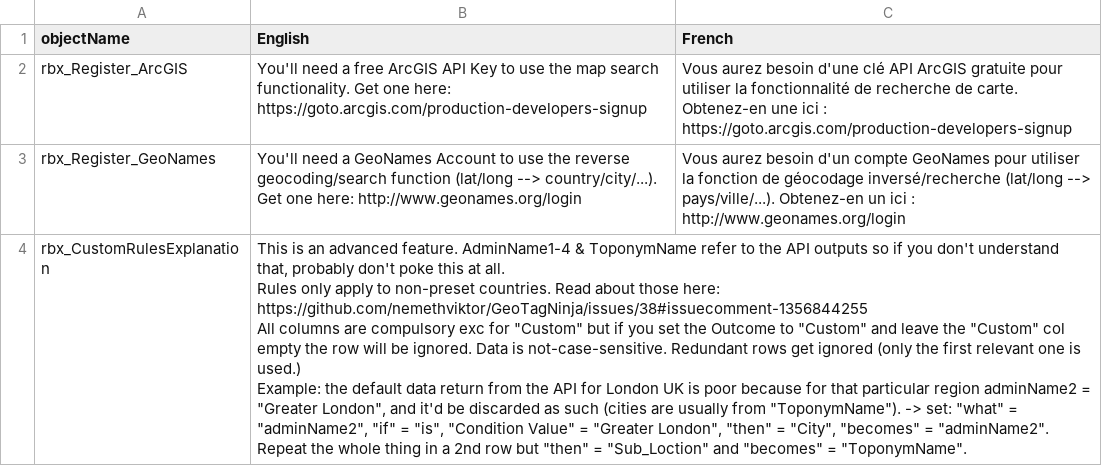
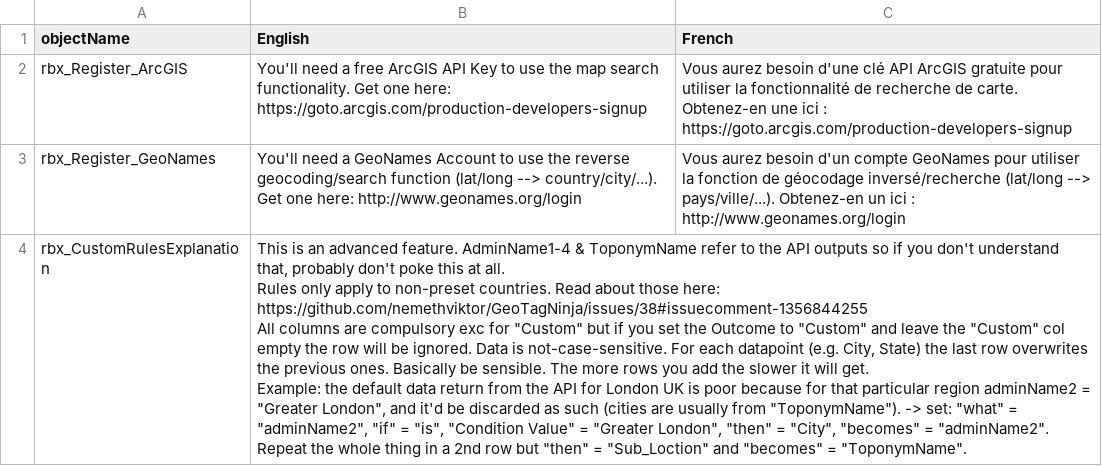
Before and after one commit to nemethviktor/GeoTagNinja, a CSV file: Resources/Languages/RichTextBox.csv, drawn as a sheet.

```diff
--- a/Resources/Languages/RichTextBox.csv
+++ b/Resources/Languages/RichTextBox.csv
@@ -3,5 +3,5 @@ rbx_Register_ArcGIS,You'll need a free ArcGIS API Key to use the map search func
 rbx_Register_GeoNames,You'll need a GeoNames Account to use the reverse geocoding/search function (lat/long --> country/city/...). Get one here: http://www.geonames.org/login,Vous aurez besoin d'un compte GeoNames pour utiliser la fonction de géocodage inversé/recherche (lat/long --> pays/ville/...). Obtenez-en un ici : http://www.geonames.org/login
-rbx_CustomRulesExplanation,"This is an advanced feature. AdminName1-4 & ToponymName refer to the API outputs so if you don't understand that, probably don't poke this at all.
-Rules only apply to non-preset countries. Read about those here: https://github.com/nemethviktor/GeoTagNinja/issues/38#issuecomment-1356844255
-All columns are compulsory exc for ""Custom"" but if you set the Outcome to ""Custom"" and leave the ""Custom"" col empty the row will be ignored. Data is not-case-sensitive. Redundant rows get ignored (only the first relevant one is used.)
-Example: the default data return from the API for London UK is poor because for that particular region adminName2 = ""Greater London"", and it'd be discarded as such (cities are usually from ""ToponymName""). -> set: ""what"" = ""adminName2"", ""if"" = ""is"", ""Condition Value"" = ""Greater London"", ""then"" = ""City"", ""becomes"" = ""adminName2"". Repeat the whole thing in a 2nd row but ""then"" = ""Sub_Loction"" and ""becomes"" = ""ToponymName"".",
+rbx_CustomRulesExplanation,"This is an advanced feature. AdminName1-4 & ToponymName refer to the API outputs so if you don't understand that, probably don't poke this at all.
+Rules only apply to non-preset countries. Read about those here: https://github.com/nemethviktor/GeoTagNinja/issues/38#issuecomment-1356844255
+All columns are compulsory exc for ""Custom"" but if you set the Outcome to ""Custom"" and leave the ""Custom"" col empty the row will be ignored. Data is not-case-sensitive. For each datapoint (e.g. City, State) the last row overwrites the previous ones. Basically be sensible. The more rows you add the slower it will get.
+Example: the default data return from the API for London UK is poor because for that particular region adminName2 = ""Greater London"", and it'd be discarded as such (cities are usually from ""ToponymName""). -> set: ""what"" = ""adminName2"", ""if"" = ""is"", ""Condition Value"" = ""Greater London"", ""then"" = ""City"", ""becomes"" = ""adminName2"". Repeat the whole thing in a 2nd row but ""then"" = ""Sub_Loction"" and ""becomes"" = ""ToponymName"".",
```
Also changed, not shown: 4 other files.
